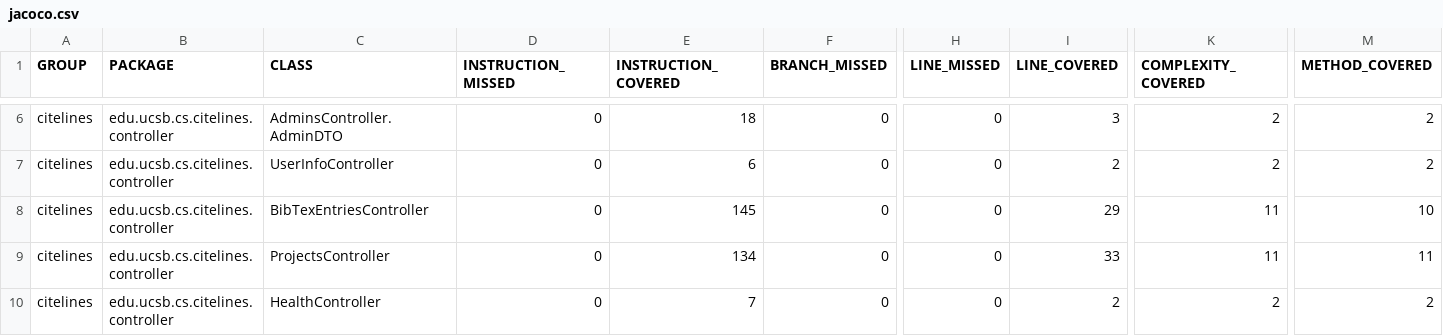
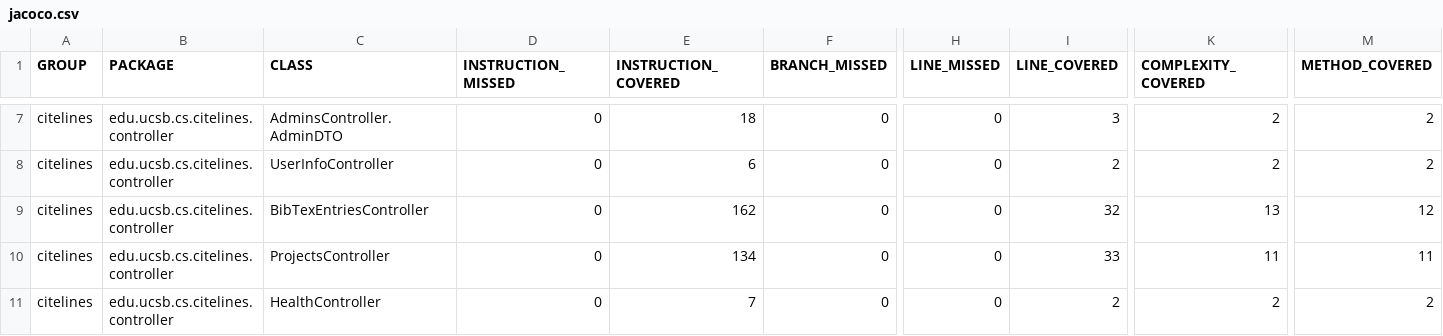
Before and after one commit to ucsb-cs156/proj-citelines, a CSV file: jacoco/jacoco.csv, drawn as a sheet; only a part is shown, gaps mark what is left out; addresses are those after the commit; the diff covers the shown part only; the diff names each change by its address in the sheet, - before the commit and + after, or states it on an @@ line.

```diff
--- a/jacoco/jacoco.csv
+++ b/jacoco/jacoco.csv
-E9 (INSTRUCTION_COVERED): 145
+E9 (INSTRUCTION_COVERED): 162
-I9 (LINE_COVERED): 29
+I9 (LINE_COVERED): 32
-K9 (COMPLEXITY_COVERED): 11
+K9 (COMPLEXITY_COVERED): 13
-M9 (METHOD_COVERED): 10
+M9 (METHOD_COVERED): 12
```
Also changed, not shown: 10 added rows elsewhere in this file, 32 other files.
